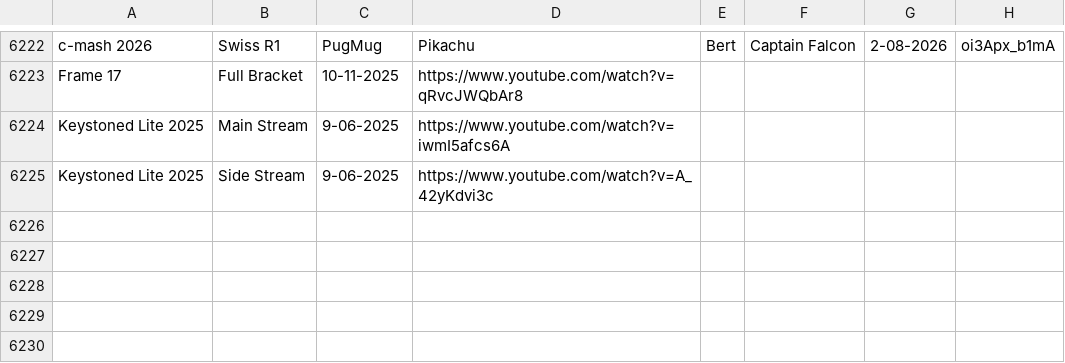
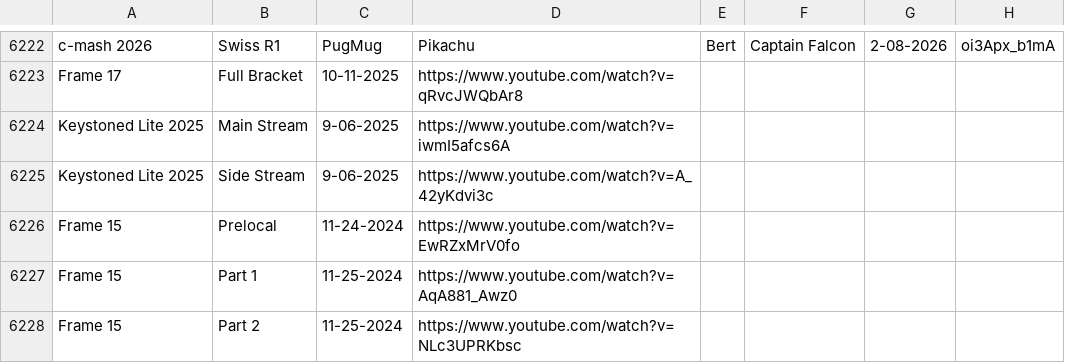
Before and after one commit to nickthename/nickthename.github.io, a CSV file: vods/vods.csv, drawn as a sheet; only a part is shown, gaps mark what is left out; the diff names each change by its address in the sheet, - before the commit and + after, or states it on an @@ line.

Commit message:
Add Frame 15

```diff
--- a/vods/vods.csv
+++ b/vods/vods.csv
+row 6226: Frame 15 | Prelocal | 11-24-2024 | https://www.youtube.com/watch?v=EwRZxMrV0fo
+row 6227: Frame 15 | Part 1 | 11-25-2024 | https://www.youtube.com/watch?v=AqA881_Awz0
+row 6228: Frame 15 | Part 2 | 11-25-2024 | https://www.youtube.com/watch?v=NLc3UPRKbsc
```
